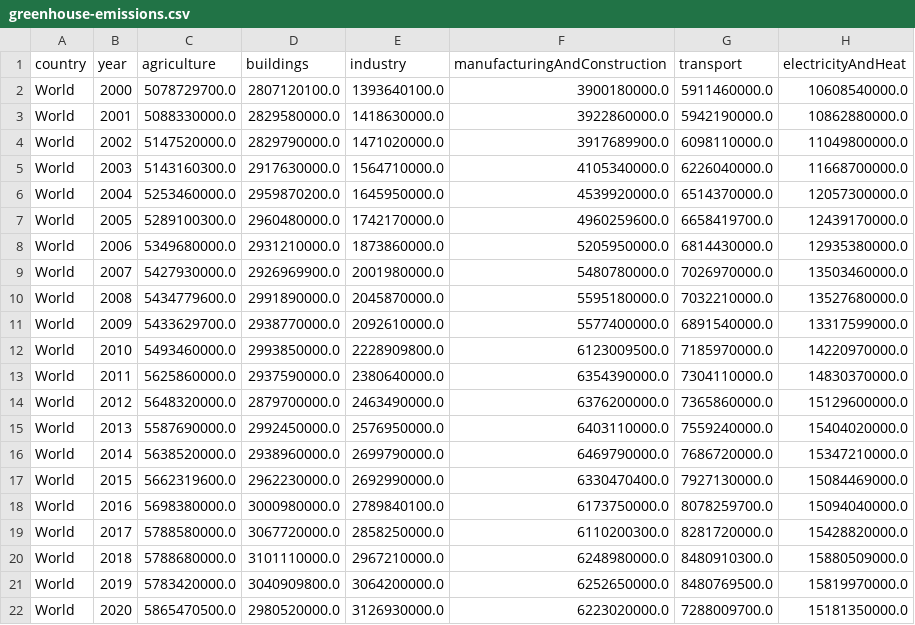
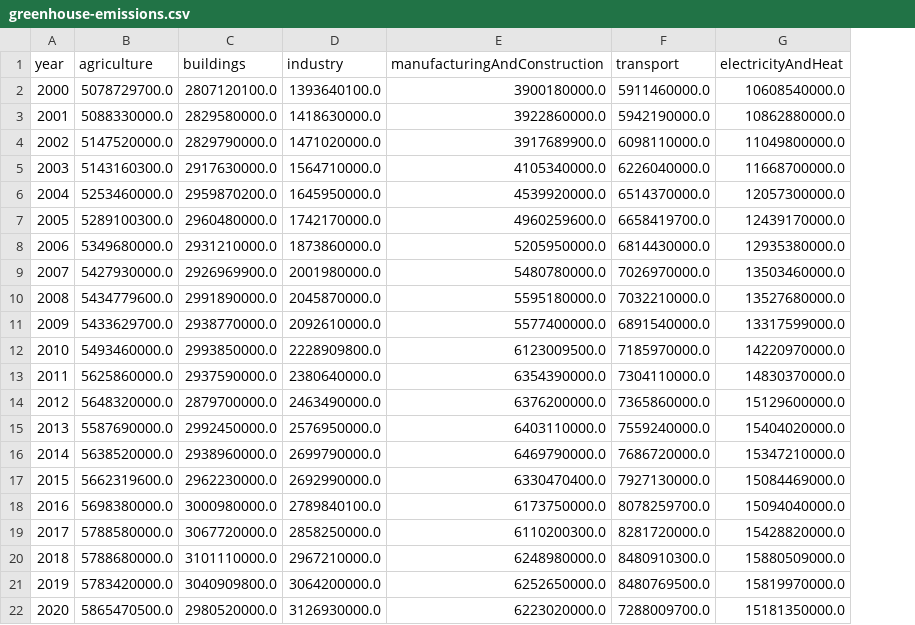
Before and after one commit to boa50/datavis-for-everyone, a CSV file: engaging-charts/data/greenhouse-emissions.csv, drawn as a sheet; the diff names each change by its address in the sheet, - before the commit and + after, or states it on an @@ line.

Commit message:
Removed unused country column from the greenhouse emissions dataset

```diff
--- a/engaging-charts/data/greenhouse-emissions.csv
+++ b/engaging-charts/data/greenhouse-emissions.csv
-column A (country), rows 2-22: all World
```
Also changed, not shown: 1 other file.
